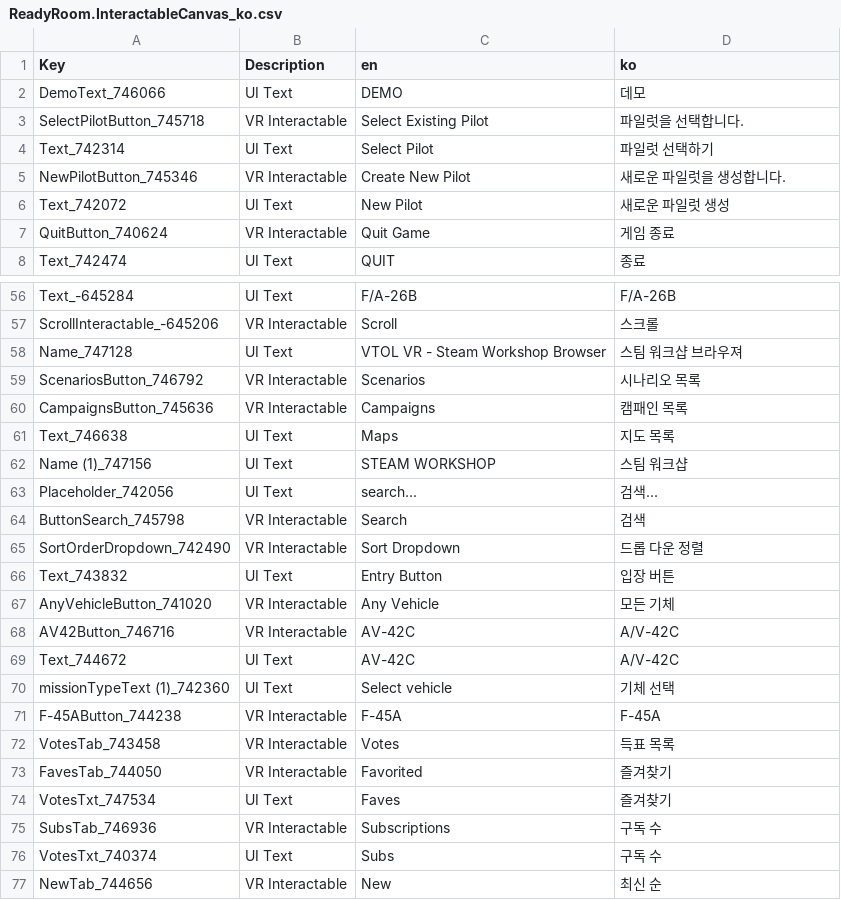
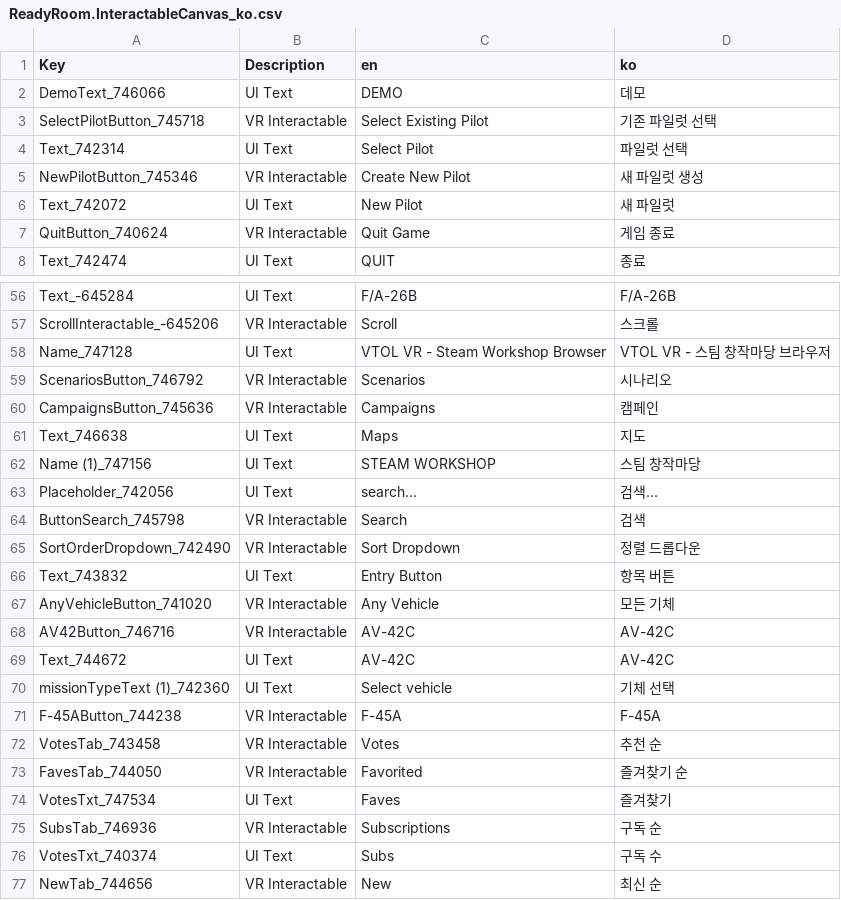
Before and after one commit to thyoondev/VTOL-VR-Korean-Localization, a CSV file: ReadyRoom.InteractableCanvas_ko.csv, drawn as a sheet; only a part is shown, gaps mark what is left out; the diff covers the shown part only.

```diff
--- a/ReadyRoom.InteractableCanvas_ko.csv
+++ b/ReadyRoom.InteractableCanvas_ko.csv
@@ -2,6 +2,6 @@
 DemoText_746066,UI Text,DEMO,데모
-SelectPilotButton_745718,VR Interactable,Select Existing Pilot,파일럿을 선택합니다.
-Text_742314,UI Text,Select Pilot,파일럿 선택하기
-NewPilotButton_745346,VR Interactable,Create New Pilot,새로운 파일럿을 생성합니다.
-Text_742072,UI Text,New Pilot,새로운 파일럿 생성
+SelectPilotButton_745718,VR Interactable,Select Existing Pilot,기존 파일럿 선택
+Text_742314,UI Text,Select Pilot,파일럿 선택
+NewPilotButton_745346,VR Interactable,Create New Pilot,새 파일럿 생성
+Text_742072,UI Text,New Pilot,새 파일럿
 QuitButton_740624,VR Interactable,Quit Game,게임 종료
@@ -59,20 +59,20 @@ Text_-645284,UI Text,F/A-26B,F/A-26B
 ScrollInteractable_-645206,VR Interactable,Scroll,스크롤
-Name_747128,UI Text,VTOL VR - Steam Workshop Browser,스팀 워크샵 브라우져
-ScenariosButton_746792,VR Interactable,Scenarios,시나리오 목록
-CampaignsButton_745636,VR Interactable,Campaigns,캠패인 목록
-Text_746638,UI Text,Maps,지도 목록
-Name (1)_747156,UI Text,STEAM WORKSHOP,스팀 워크샵
+Name_747128,UI Text,VTOL VR - Steam Workshop Browser,VTOL VR - 스팀 창작마당 브라우저
+ScenariosButton_746792,VR Interactable,Scenarios,시나리오
+CampaignsButton_745636,VR Interactable,Campaigns,캠페인
+Text_746638,UI Text,Maps,지도
+Name (1)_747156,UI Text,STEAM WORKSHOP,스팀 창작마당
 Placeholder_742056,UI Text,search...,검색...
 ButtonSearch_745798,VR Interactable,Search,검색
-SortOrderDropdown_742490,VR Interactable,Sort Dropdown,드롭 다운 정렬
-Text_743832,UI Text,Entry Button,입장 버튼
+SortOrderDropdown_742490,VR Interactable,Sort Dropdown,정렬 드롭다운
+Text_743832,UI Text,Entry Button,항목 버튼
 AnyVehicleButton_741020,VR Interactable,Any Vehicle,모든 기체
-AV42Button_746716,VR Interactable,AV-42C,A/V-42C
-Text_744672,UI Text,AV-42C,A/V-42C
+AV42Button_746716,VR Interactable,AV-42C,AV-42C
+Text_744672,UI Text,AV-42C,AV-42C
 missionTypeText (1)_742360,UI Text,Select vehicle,기체 선택
 F-45AButton_744238,VR Interactable,F-45A,F-45A
-VotesTab_743458,VR Interactable,Votes,득표 목록
-FavesTab_744050,VR Interactable,Favorited,즐겨찾기
+VotesTab_743458,VR Interactable,Votes,추천 순
+FavesTab_744050,VR Interactable,Favorited,즐겨찾기 순
 VotesTxt_747534,UI Text,Faves,즐겨찾기
-SubsTab_746936,VR Interactable,Subscriptions,구독 수
+SubsTab_746936,VR Interactable,Subscriptions,구독 순
 VotesTxt_740374,UI Text,Subs,구독 수
```
Also changed, not shown: 50 edited cells elsewhere in this file, AV-42C_ko.csv, F-45A_ko.csv, 1 other file.
